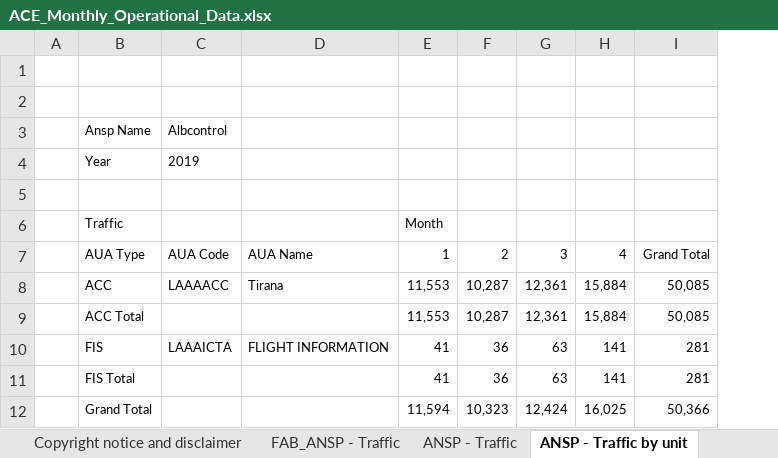
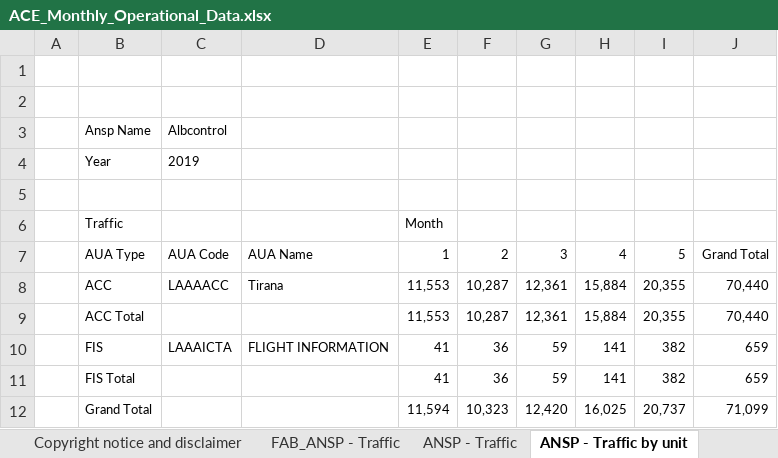
Before and after one commit to euctrl-pru/portal, an Excel workbook: static/download/xls/ACE_Monthly_Operational_Data.xlsx, sheet ANSP - Traffic by unit, drawn as a sheet; values as stored, in another font and other column widths than the file's, no borders; removed rows and columns are numbered as before the commit, all else as after; the diff names each change by its address in the sheet, - before the commit and + after, or states it on an @@ line.

```diff
--- a/static/download/xls/ACE_Monthly_Operational_Data.xlsx (sheet ANSP - Traffic by unit)
+++ b/static/download/xls/ACE_Monthly_Operational_Data.xlsx (sheet ANSP - Traffic by unit)
-column I, rows 7-12: Grand Total | 50,085 | 50,085 | 281 | 281 | 50,366
+column I, rows 7-12: 5 | 20,355 | 20,355 | 382 | 382 | 20,737
+column J, rows 7-12: Grand Total | 70,440 | 70,440 | 659 | 659 | 71,099
-G10:G11: 63
+G10:G11: 59
-G12: 12,424
+G12: 12,420
```
Also changed, not shown: sheet ANSP - Airport Movement, sheet FAB_ANSP - Traffic, sheet ANSP - Flight Hours, sheet ANSP - Traffic, sheet ANSP - en-route delays > 15 min, sheet ANSP - total delays> 15min, 4 more sheets, 9 other files.
